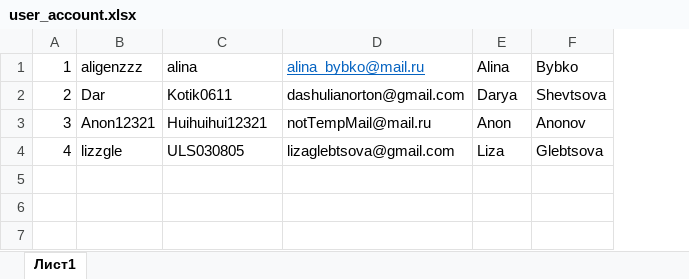
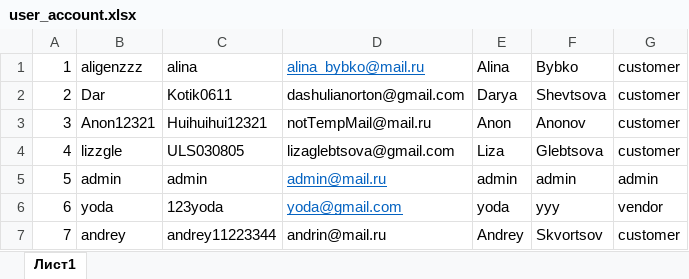
Before and after one commit to aligenzzz/clothing-store, an Excel workbook: src/main/resources/database/user_account.xlsx, sheet Лист1, drawn as a sheet; values as stored, in another font and other column widths than the file's, no borders; the diff names each change by its address in the sheet, - before the commit and + after, or states it on an @@ line.

Commit message:
correct login depending on user's accesstype

```diff
--- a/src/main/resources/database/user_account.xlsx (sheet Лист1)
+++ b/src/main/resources/database/user_account.xlsx (sheet Лист1)
+column G, rows 1-4: all customer
+row 5: 5 | admin | admin | admin@mail.ru | admin | admin | admin
+row 6: 6 | yoda | 123yoda | yoda@gmail.com | yoda | yyy | vendor
+row 7: 7 | andrey | andrey11223344 | andrin@mail.ru | Andrey | Skvortsov | customer
```
Also changed, not shown: 15 other files.
